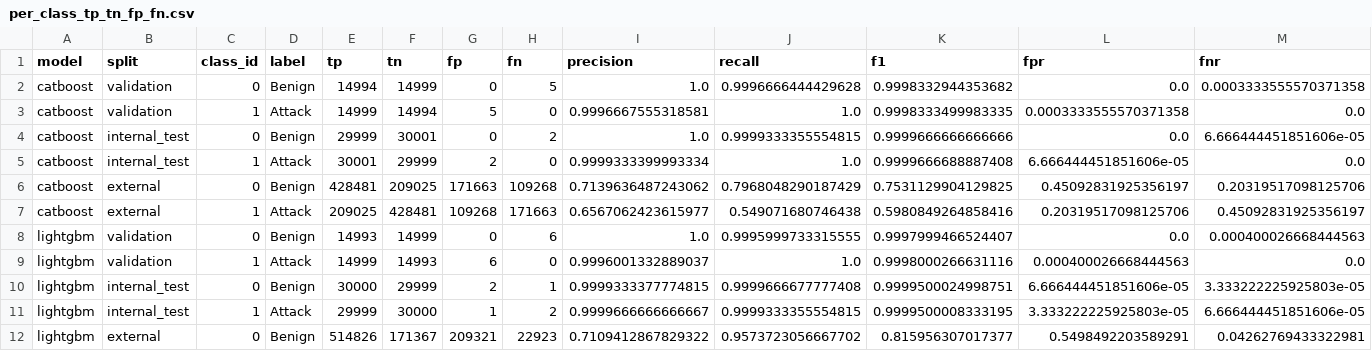
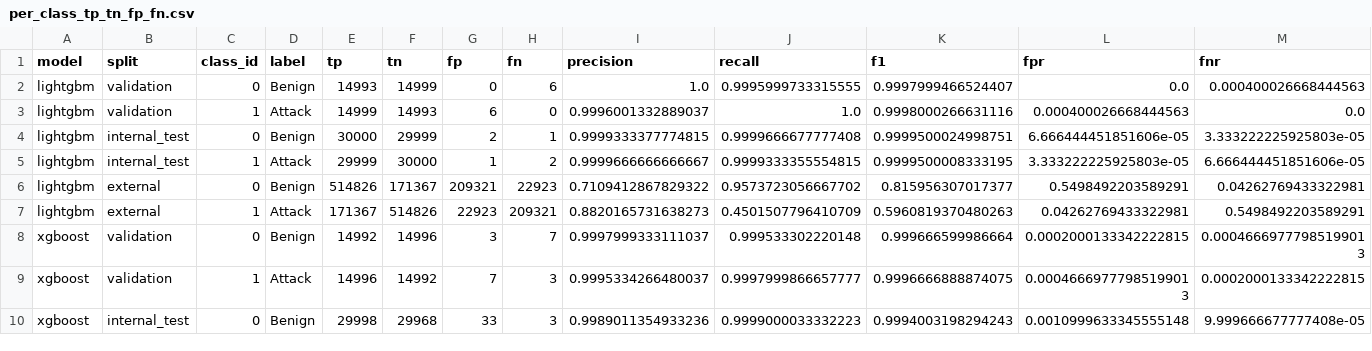
Before and after one commit to ashokpsgitech/HTTP-Flood-Attack-Detection--ML-Model, a CSV file: results/per_class_tp_tn_fp_fn.csv, drawn as a sheet; only a part is shown; the shorter side is filled out with more unchanged rows; the diff covers the shown part only; the diff names each change by its address in the sheet, - before the commit and + after, or states it on an @@ line.

```diff
--- a/results/per_class_tp_tn_fp_fn.csv
+++ b/results/per_class_tp_tn_fp_fn.csv
-row 2: catboost | validation | 0 | Benign | 14994 | 14999 | 0 | 5 | 1.0 | 0.9996666444429628 | 0.9998332944353682 | 0.0 | 0.0003333555570371358
-row 3: catboost | validation | 1 | Attack | 14999 | 14994 | 5 | 0 | 0.9996667555318581 | 1.0 | 0.9998333499983335 | 0.0003333555570371358 | 0.0
-row 4: catboost | internal_test | 0 | Benign | 29999 | 30001 | 0 | 2 | 1.0 | 0.9999333355554815 | 0.9999666666666666 | 0.0 | 6.666444451851606e-05
-row 5: catboost | internal_test | 1 | Attack | 30001 | 29999 | 2 | 0 | 0.9999333399993334 | 1.0 | 0.9999666688887408 | 6.666444451851606e-05 | 0.0
-row 6: catboost | external | 0 | Benign | 428481 | 209025 | 171663 | 109268 | 0.7139636487243062 | 0.7968048290187429 | 0.7531129904129825 | 0.45092831925356197 | 0.20319517098125706
-row 7: catboost | external | 1 | Attack | 209025 | 428481 | 109268 | 171663 | 0.6567062423615977 | 0.549071680746438 | 0.5980849264858416 | 0.20319517098125706 | 0.45092831925356197
```
Also changed, not shown: 47 edited cells elsewhere in this file, results/classification_reports.csv, results/metrics_summary.csv, 5 other files.
